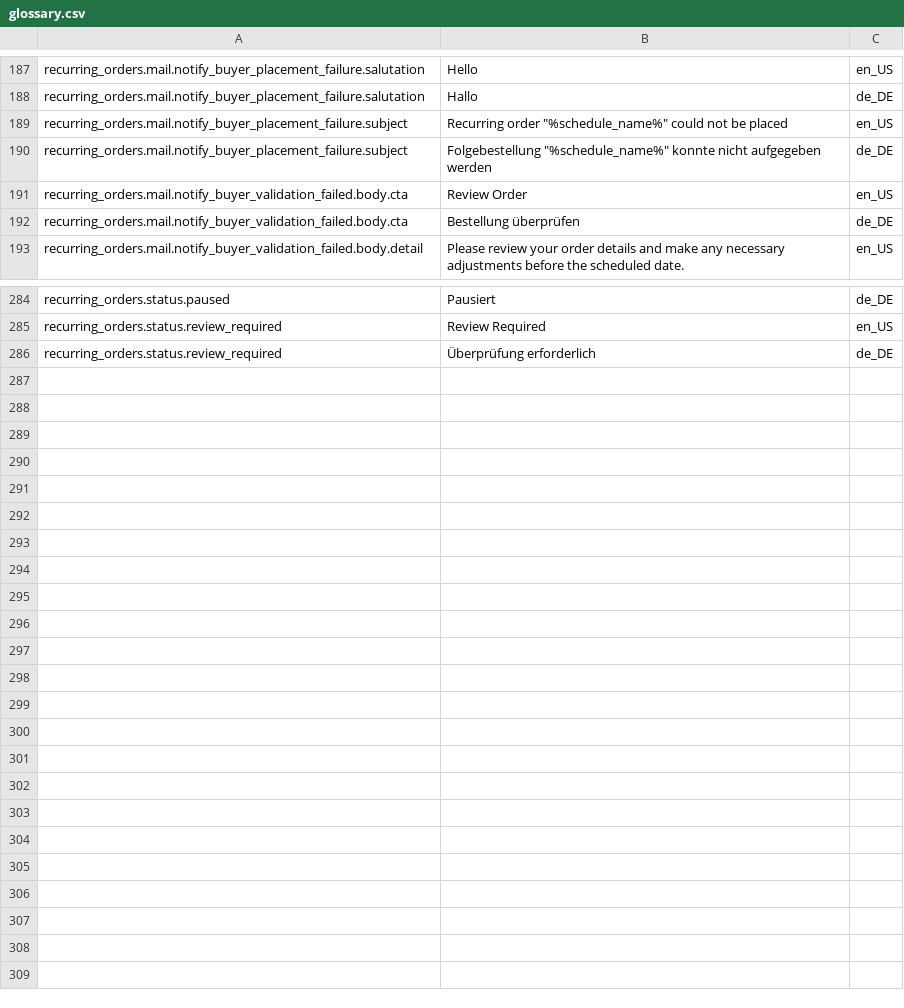
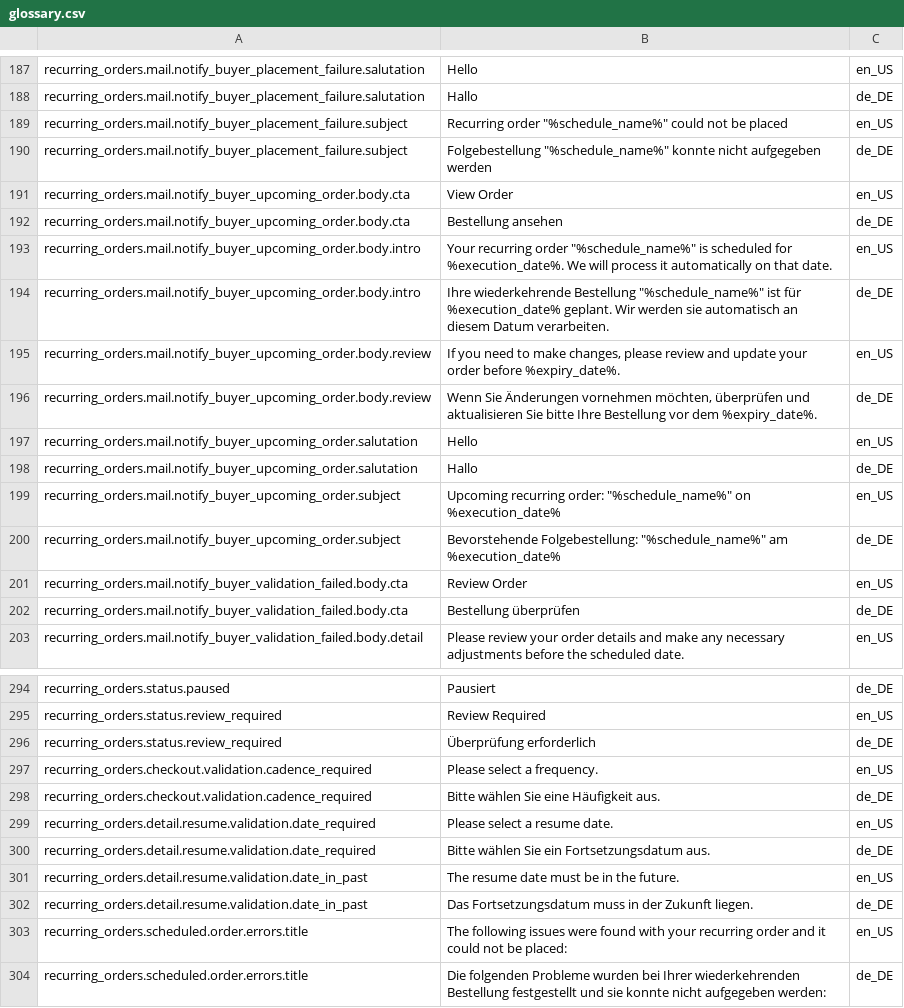
Before and after one commit to spryker-feature/order-experience-management, a CSV file: data/import/glossary.csv, drawn as a sheet; only a part is shown, gaps mark what is left out.

```diff
--- a/data/import/glossary.csv
+++ b/data/import/glossary.csv
@@ -190,2 +190,12 @@ recurring_orders.mail.notify_buyer_placement_failure.subject,"Recurring order ""
 recurring_orders.mail.notify_buyer_placement_failure.subject,"Folgebestellung ""%schedule_name%"" konnte nicht aufgegeben werden",de_DE
+recurring_orders.mail.notify_buyer_upcoming_order.body.cta,View Order,en_US
+recurring_orders.mail.notify_buyer_upcoming_order.body.cta,Bestellung ansehen,de_DE
+recurring_orders.mail.notify_buyer_upcoming_order.body.intro,"Your recurring order ""%schedule_name%"" is scheduled for %execution_date%. We will process it automatically on that date.",en_US
+recurring_orders.mail.notify_buyer_upcoming_order.body.intro,"Ihre wiederkehrende Bestellung ""%schedule_name%"" ist für %execution_date% geplant. Wir werden sie automatisch an diesem Datum verarbeiten.",de_DE
+recurring_orders.mail.notify_buyer_upcoming_order.body.review,"If you need to make changes, please review and update your order before %expiry_date%.",en_US
+recurring_orders.mail.notify_buyer_upcoming_order.body.review,"Wenn Sie Änderungen vornehmen möchten, überprüfen und aktualisieren Sie bitte Ihre Bestellung vor dem %expiry_date%.",de_DE
+recurring_orders.mail.notify_buyer_upcoming_order.salutation,Hello,en_US
+recurring_orders.mail.notify_buyer_upcoming_order.salutation,Hallo,de_DE
+recurring_orders.mail.notify_buyer_upcoming_order.subject,"Upcoming recurring order: ""%schedule_name%"" on %execution_date%",en_US
+recurring_orders.mail.notify_buyer_upcoming_order.subject,"Bevorstehende Folgebestellung: ""%schedule_name%"" am %execution_date%",de_DE
 recurring_orders.mail.notify_buyer_validation_failed.body.cta,Review Order,en_US
@@ -286 +296,9 @@ recurring_orders.status.review_required,Review Required,en_US
 recurring_orders.status.review_required,Überprüfung erforderlich,de_DE
+recurring_orders.checkout.validation.cadence_required,Please select a frequency.,en_US
+recurring_orders.checkout.validation.cadence_required,Bitte wählen Sie eine Häufigkeit aus.,de_DE
+recurring_orders.detail.resume.validation.date_required,Please select a resume date.,en_US
+recurring_orders.detail.resume.validation.date_required,Bitte wählen Sie ein Fortsetzungsdatum aus.,de_DE
+recurring_orders.detail.resume.validation.date_in_past,The resume date must be in the future.,en_US
+recurring_orders.detail.resume.validation.date_in_past,Das Fortsetzungsdatum muss in der Zukunft liegen.,de_DE
+recurring_orders.scheduled.order.errors.title,The following issues were found with your recurring order and it could not be placed:,en_US
+recurring_orders.scheduled.order.errors.title,Die folgenden Probleme wurden bei Ihrer wiederkehrenden Bestellung festgestellt und sie konnte nicht aufgegeben werden:,de_DE
```
Also changed, not shown: 2 other files.
